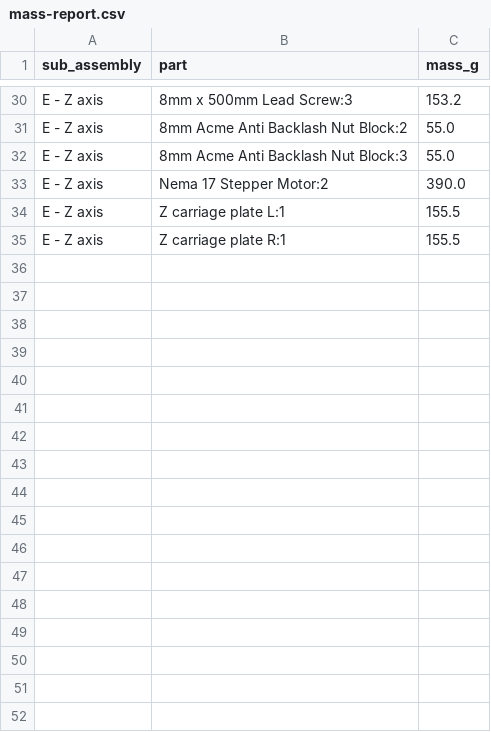
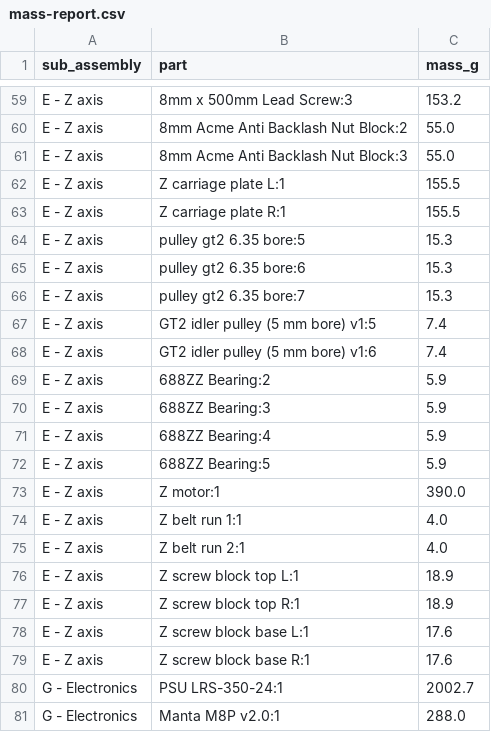
Before and after one commit to Deejpotter/idex-3d-printer, a CSV file: cad/mass-report.csv, drawn as a sheet; only a part is shown, gaps mark what is left out; the diff covers the shown part only.

Commit message:
Complete the machine: X, Y, Z drives, bed and electronics
Every sub-assembly is now modelled - 80 bodies, 14.51 kg.

Real parts inserted from the Fusion hub: 4 NEMA 17 motors, 6 GT2 pulleys,
5 GT2 idlers, 4 688ZZ bearings, 2 TR8 lead screws, 2 anti-backlash nut
blocks. No clean free STEP exists for the MGN12H block, the Orbiter or the
V6, so those stay as simplified solids with datasheet mass - the hub's own
MGN12H models are 1027 and 1186 bodies.

Corrections the completed model forced:

- max_accel 3800 -> 3200. The moving bed measures 2175 g against the
  1831 g estimate; 19% heavier costs 16% of the acceleration.
- Input shaper Y prediction 42 -> 38 Hz.
- The Z screw pulley needs an 8 mm bore. The hub part is 6.35 mm and the
  interference check caught it. The BOM already specified the right part.

Interference went 26 -> 11. Fifteen were real and are fixed: X motor
pulleys fouling their mount plates, both X idlers and the Y idler fouling
their brackets, and the Z screw bearing blocks having no bore. The
remaining eleven are all parts that would carry a bore in reality.

Fusion API notes added for three traps that cost real time: matrix
accumulation in addExistingComponent, snapshots.add() reverting referenced
occurrence transforms, and the xZConstructionPlane second axis running -Z.

```diff
--- a/cad/mass-report.csv
+++ b/cad/mass-report.csv
@@ -32,4 +61,21 @@ E - Z axis,8mm Acme Anti Backlash Nut Block:2,55.0
 E - Z axis,8mm Acme Anti Backlash Nut Block:3,55.0
-E - Z axis,Nema 17 Stepper Motor:2,390.0
 E - Z axis,Z carriage plate L:1,155.5
 E - Z axis,Z carriage plate R:1,155.5
+E - Z axis,pulley gt2 6.35 bore:5,15.3
+E - Z axis,pulley gt2 6.35 bore:6,15.3
+E - Z axis,pulley gt2 6.35 bore:7,15.3
+E - Z axis,GT2 idler pulley (5 mm bore) v1:5,7.4
+E - Z axis,GT2 idler pulley (5 mm bore) v1:6,7.4
+E - Z axis,688ZZ Bearing:2,5.9
+E - Z axis,688ZZ Bearing:3,5.9
+E - Z axis,688ZZ Bearing:4,5.9
+E - Z axis,688ZZ Bearing:5,5.9
+E - Z axis,Z motor:1,390.0
+E - Z axis,Z belt run 1:1,4.0
+E - Z axis,Z belt run 2:1,4.0
+E - Z axis,Z screw block top L:1,18.9
+E - Z axis,Z screw block top R:1,18.9
+E - Z axis,Z screw block base L:1,17.6
+E - Z axis,Z screw block base R:1,17.6
+G - Electronics,PSU LRS-350-24:1,2002.7
+G - Electronics,Manta M8P v2.0:1,288.0
```
Also changed, not shown: 29 added rows elsewhere in this file, 9 other files.
